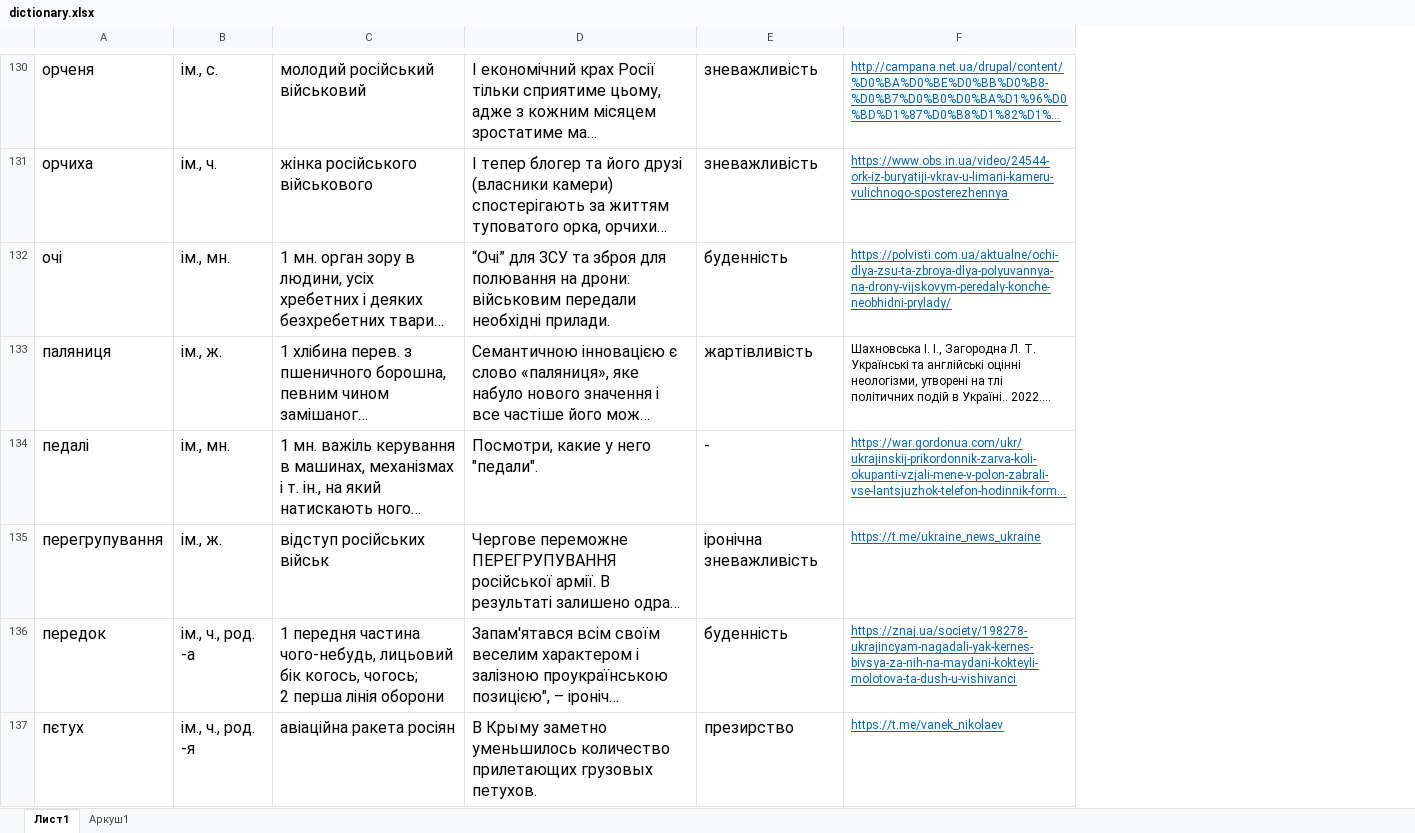
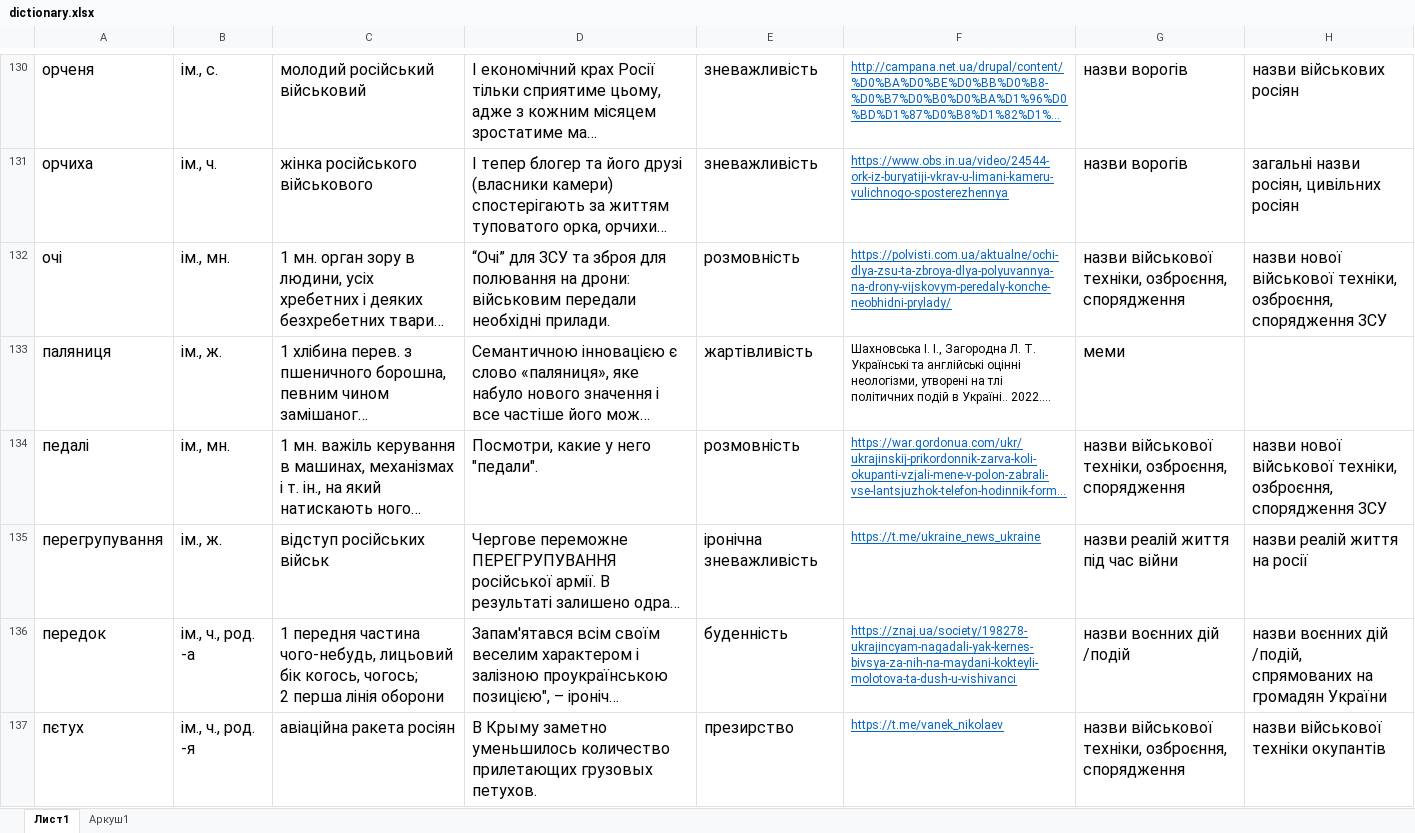
Before and after one commit to troyanovskaya/dictionary, an Excel workbook: docs/assets/excel/dictionary.xlsx, sheet Лист1, drawn as a sheet; only a part is shown, gaps mark what is left out; long unchanged cells end in …; values as stored, in another font and other column widths than the file's, no borders; the diff covers the shown part only; the diff names each change by its address in the sheet, - before the commit and + after, or states it on an @@ line.

Commit message:
main page with word list added, word page added

```diff
--- a/docs/assets/excel/dictionary.xlsx (sheet Лист1)
+++ b/docs/assets/excel/dictionary.xlsx (sheet Лист1)
+column G, rows 130-137: назви ворогів | назви ворогів | назви військової техніки, озброєння, спорядження | меми | назви військової техніки, озброєння, спорядження | назви реалій життя під час війни | назви воєнних дій /подій | назви військової техніки, озброєння, спорядження
+column H, rows 130-137: назви військових росіян | загальні назви росіян, цивільних росіян | назви нової військової техніки, озброєння, спорядження ЗСУ |  | назви нової військової техніки, озброєння, спорядження ЗСУ | назви реалій життя на росії | назви воєнних дій /подій, спрямованих на громадян України | назви військової техніки окупантів
-E132: буденність
+E132: розмовність
-E134: -
+E134: розмовність
```
Also changed, not shown: 18 edited cells and cell formats elsewhere in this sheet, src/assets/excel/dictionary.xlsx, 15 other files.
